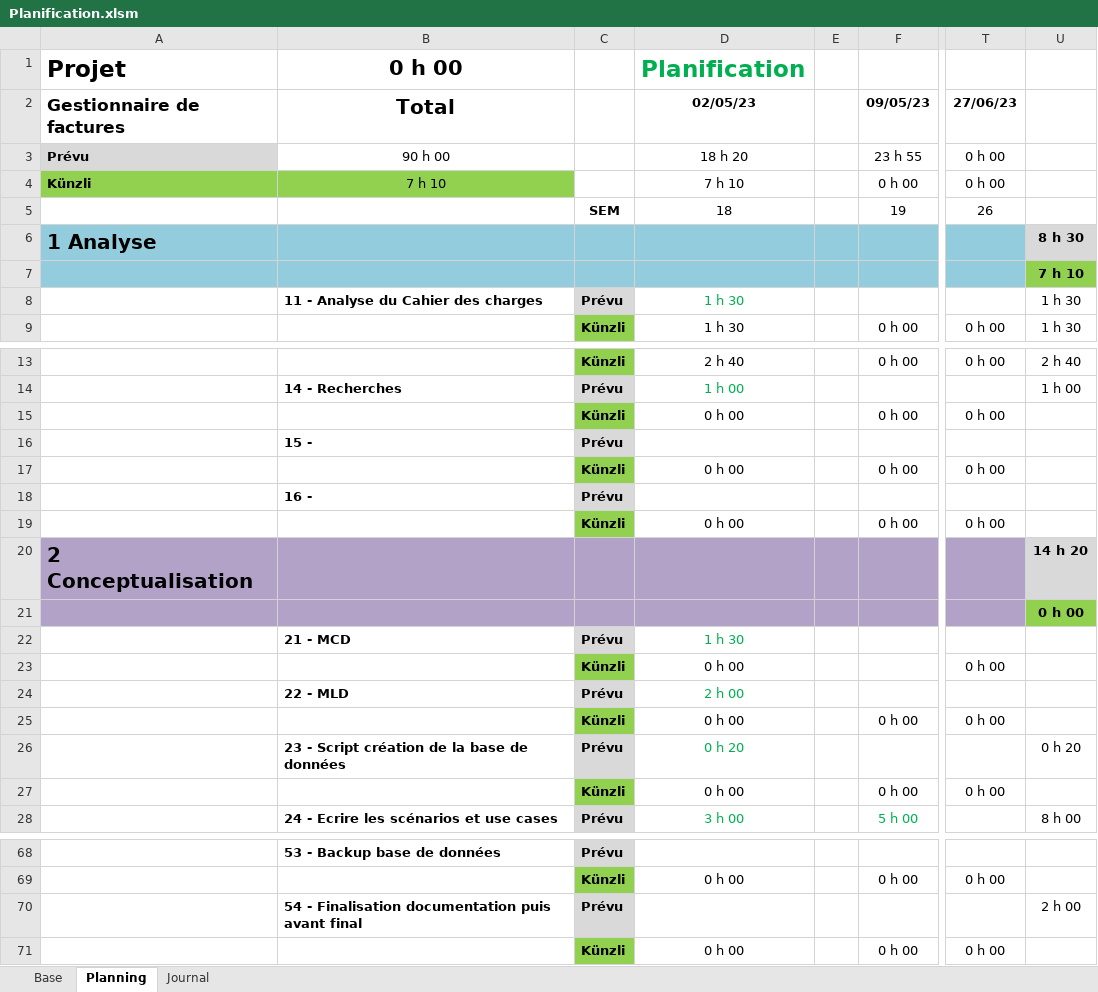
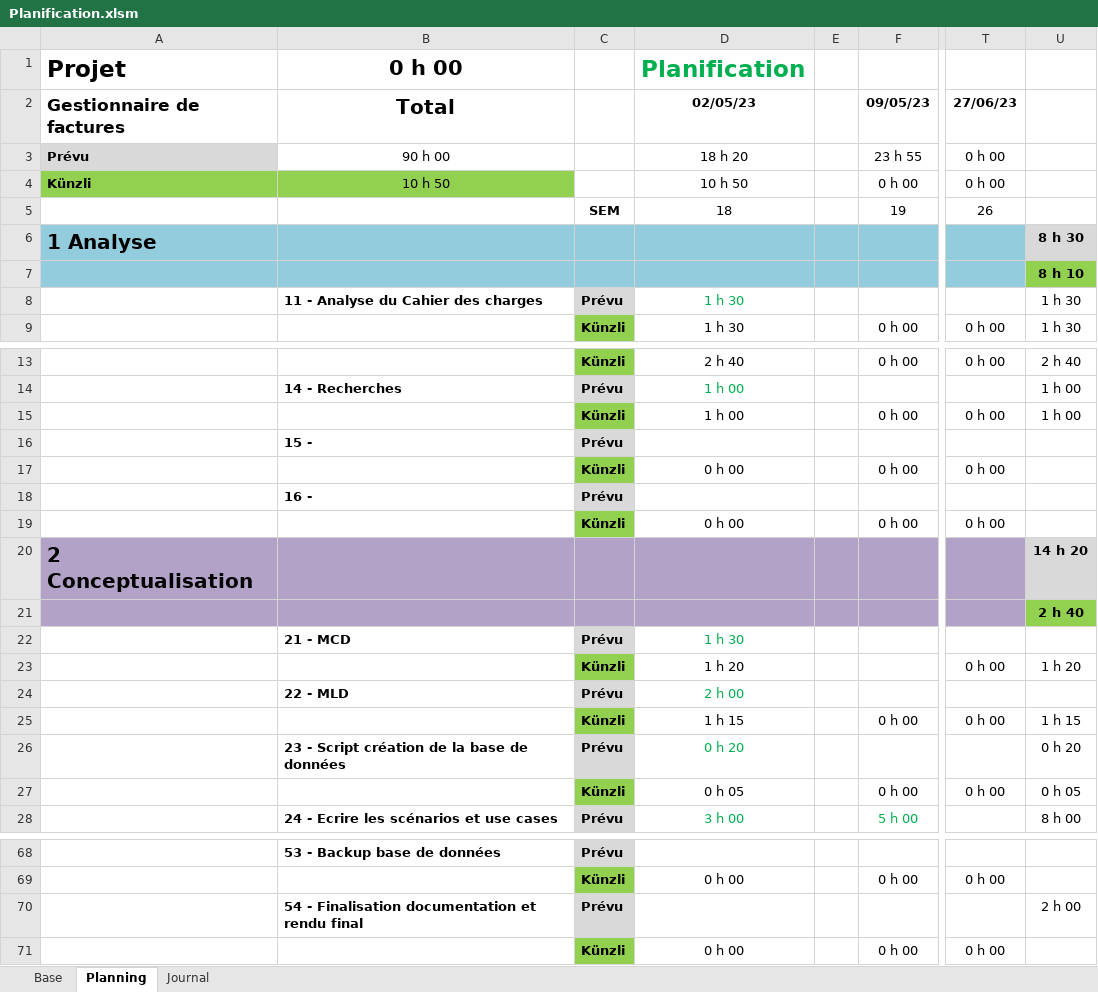
Before and after one commit to ChristopheKunzli/Gestionnaire-factures, an Excel workbook: Documentation/Planification.xlsm, sheet Planning, drawn as a sheet; only a part is shown, gaps mark what is left out; values as stored, in another font and other column widths than the file's, no borders; conditional formats not drawn; the diff names each change by its address in the sheet, - before the commit and + after, or states it on an @@ line.

```diff
--- a/Documentation/Planification.xlsm (sheet Planning)
+++ b/Documentation/Planification.xlsm (sheet Planning)
-B4 (Total): 7 h 10
+B4 (Total): 10 h 50
-D4 (02/05/23): 7 h 10
+D4 (02/05/23): 10 h 50
-U7: 7 h 10
+U7: 8 h 10
-D15 (02/05/23): 0 h 00
+D15 (02/05/23): 1 h 00
-U15: (empty)
+U15: 1 h 00
-U21: 0 h 00
+U21: 2 h 40
-D23 (02/05/23): 0 h 00
+D23 (02/05/23): 1 h 20
-U23: (empty)
+U23: 1 h 20
-D25 (02/05/23): 0 h 00
+D25 (02/05/23): 1 h 15
-U25: (empty)
+U25: 1 h 15
-D27 (02/05/23): 0 h 00
+D27 (02/05/23): 0 h 05
-U27: (empty)
+U27: 0 h 05
-B70 (Total): …Finalisation documentation puis avant final
+B70 (Total): …Finalisation documentation et rendu final
```
Also changed, not shown: sheet Journal, sheet Base, formulas that keep their value.
